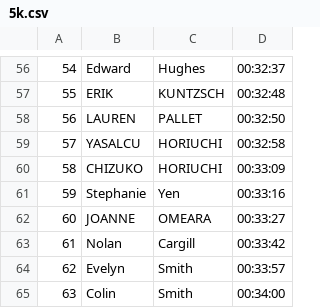
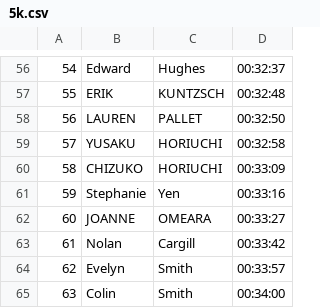
Before and after one commit to michaelmusty/UVRS2023, a CSV file: input_data/race_data/09_HanoverTurkeyTrot_10k_20231119/5k.csv, drawn as a sheet; only a part is shown, gaps mark what is left out.

Commit message:
Yusaku

```diff
--- a/input_data/race_data/09_HanoverTurkeyTrot_10k_20231119/5k.csv
+++ b/input_data/race_data/09_HanoverTurkeyTrot_10k_20231119/5k.csv
@@ -58,3 +58,3 @@
 56,LAUREN,PALLET,00:32:50
-57,YASALCU,HORIUCHI,00:32:58
+57,YUSAKU,HORIUCHI,00:32:58
 58,CHIZUKO,HORIUCHI,00:33:09
```
